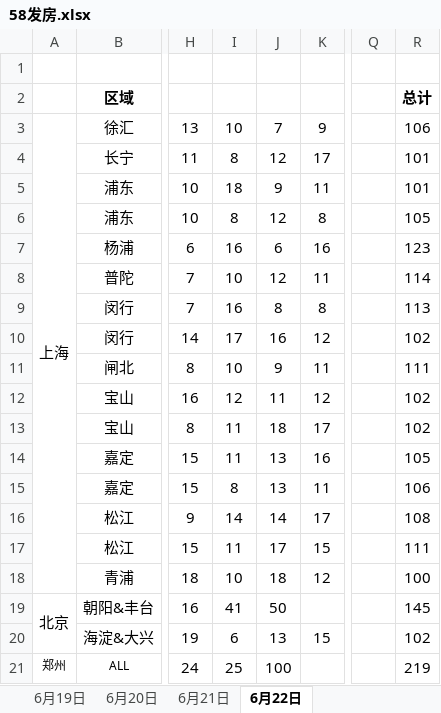
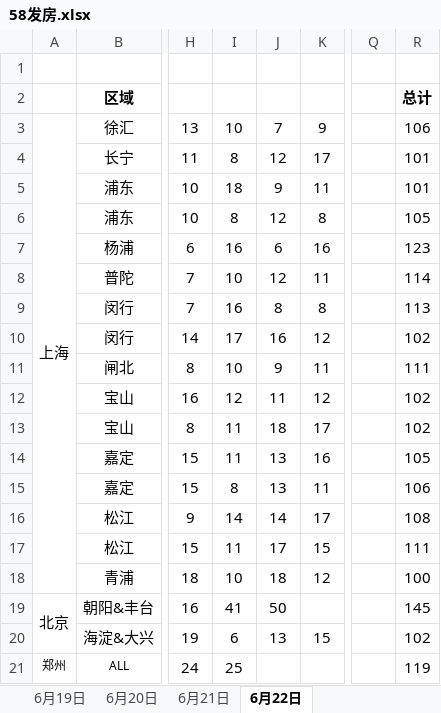
Before and after one commit to mktsyy/codes, an Excel workbook: RWexcel/58发房.xlsx, sheet 6月22日, drawn as a sheet; only a part is shown, gaps mark what is left out; values as stored, in another font and other column widths than the file's, no borders; the diff names each change by its address in the sheet, - before the commit and + after, or states it on an @@ line.

Commit message:
update RWExcel

```diff
--- a/RWexcel/58发房.xlsx (sheet 6月22日)
+++ b/RWexcel/58发房.xlsx (sheet 6月22日)
-J21: 100
+J21: (empty)
-R21: 219
+R21: 119
```
Also changed, not shown: 4 other files.
